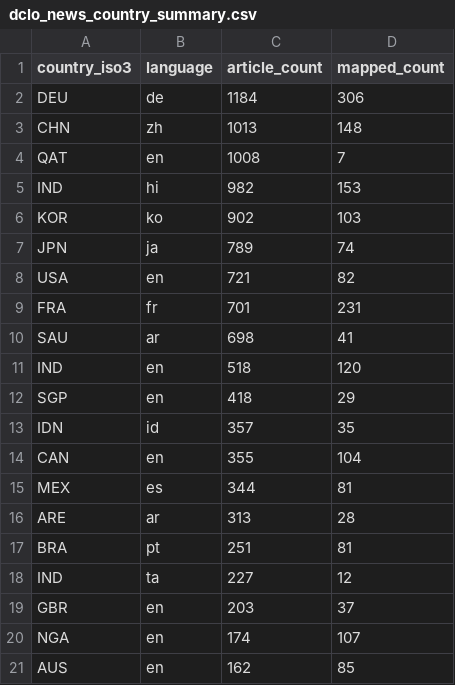
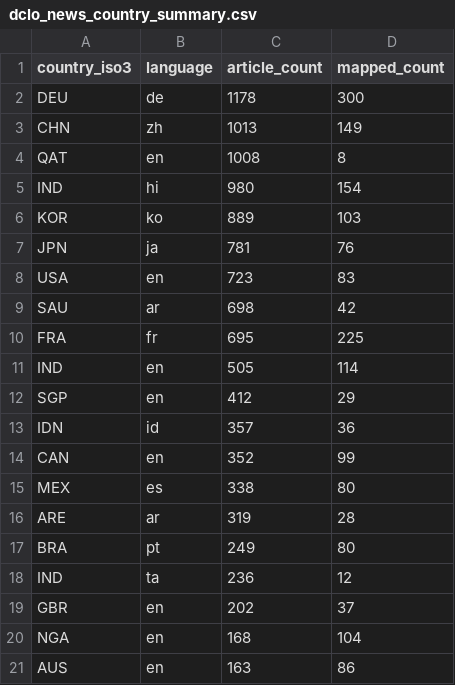
Before and after one commit to techpolicycomms/dclo-dual-track-dashboard, a CSV file: data/gold/dclo_news_country_summary.csv, drawn as a sheet; only a part is shown; the diff covers the shown part only.

```diff
--- a/data/gold/dclo_news_country_summary.csv
+++ b/data/gold/dclo_news_country_summary.csv
@@ -1,21 +1,21 @@
 country_iso3,language,article_count,mapped_count
-DEU,de,1184,306
-CHN,zh,1013,148
-QAT,en,1008,7
-IND,hi,982,153
-KOR,ko,902,103
-JPN,ja,789,74
-USA,en,721,82
-FRA,fr,701,231
-SAU,ar,698,41
-IND,en,518,120
-SGP,en,418,29
-IDN,id,357,35
-CAN,en,355,104
-MEX,es,344,81
-ARE,ar,313,28
-BRA,pt,251,81
-IND,ta,227,12
-GBR,en,203,37
-NGA,en,174,107
-AUS,en,162,85
+DEU,de,1178,300
+CHN,zh,1013,149
+QAT,en,1008,8
+IND,hi,980,154
+KOR,ko,889,103
+JPN,ja,781,76
+USA,en,723,83
+SAU,ar,698,42
+FRA,fr,695,225
+IND,en,505,114
+SGP,en,412,29
+IDN,id,357,36
+CAN,en,352,99
+MEX,es,338,80
+ARE,ar,319,28
+BRA,pt,249,80
+IND,ta,236,12
+GBR,en,202,37
+NGA,en,168,104
+AUS,en,163,86
```
Also changed, not shown: 5 edited cells elsewhere in this file, 3 other files.
